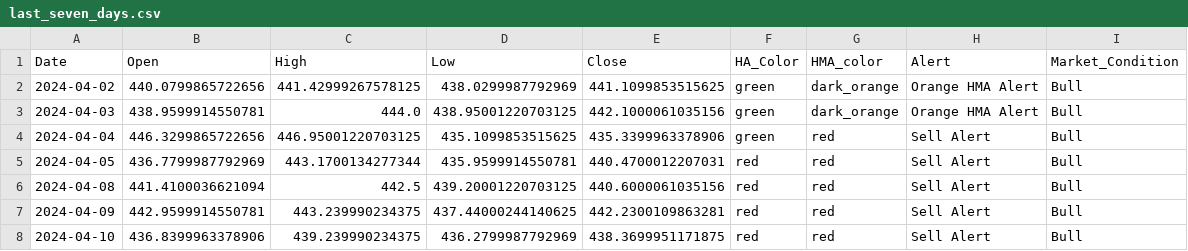
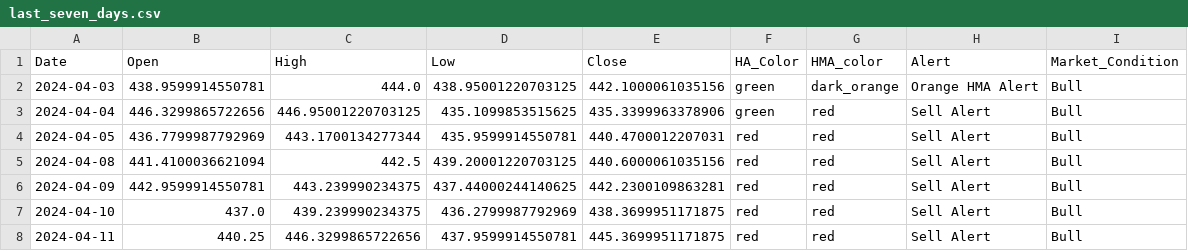
Before and after one commit to rbnyng/trend_alert, a CSV file: last_seven_days.csv, drawn as a sheet.

```diff
--- a/last_seven_days.csv
+++ b/last_seven_days.csv
@@ -1,3 +1,2 @@
 Date,Open,High,Low,Close,HA_Color,HMA_color,Alert,Market_Condition
-2024-04-02,440.0799865722656,441.42999267578125,438.0299987792969,441.1099853515625,green,dark_orange,Orange HMA Alert,Bull
 2024-04-03,438.9599914550781,444.0,438.95001220703125,442.1000061035156,green,dark_orange,Orange HMA Alert,Bull
@@ -7,2 +6,3 @@ Date,Open,High,Low,Close,HA_Color,HMA_color,Alert,Market_Condition
 2024-04-09,442.9599914550781,443.239990234375,437.44000244140625,442.2300109863281,red,red,Sell Alert,Bull
-2024-04-10,436.8399963378906,439.239990234375,436.2799987792969,438.3699951171875,red,red,Sell Alert,Bull
+2024-04-10,437.0,439.239990234375,436.2799987792969,438.3699951171875,red,red,Sell Alert,Bull
+2024-04-11,440.25,446.3299865722656,437.9599914550781,445.3699951171875,red,red,Sell Alert,Bull
```
